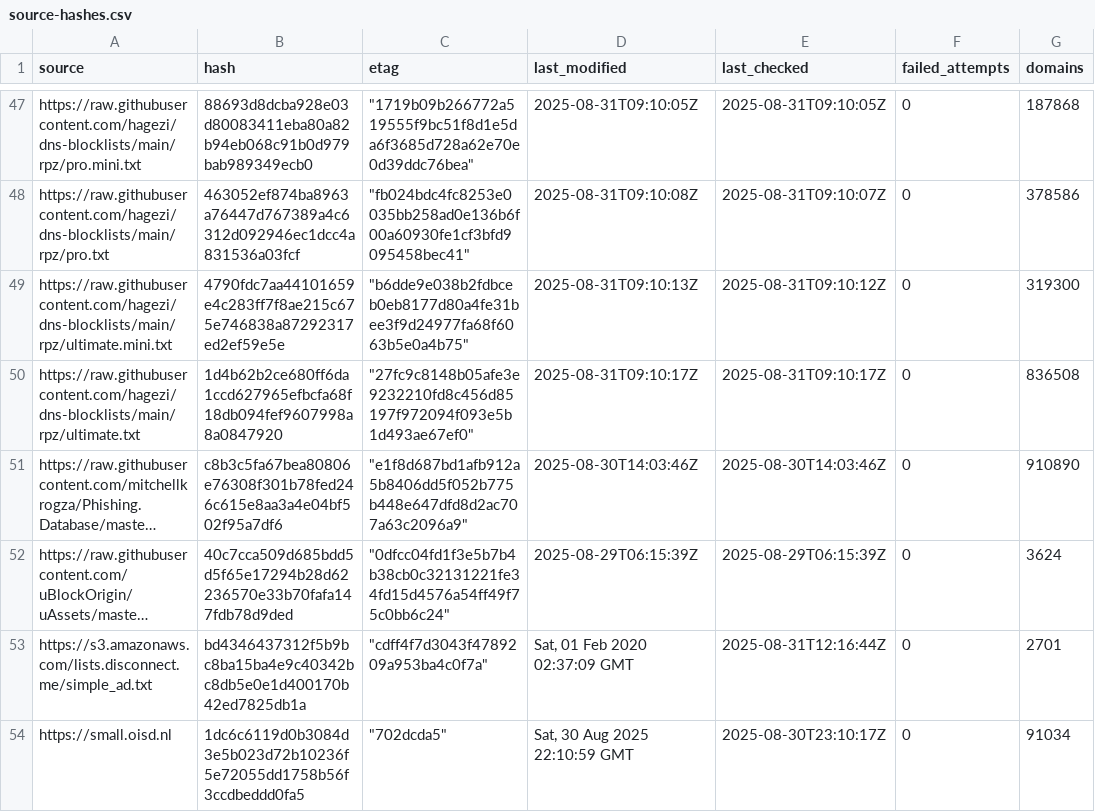
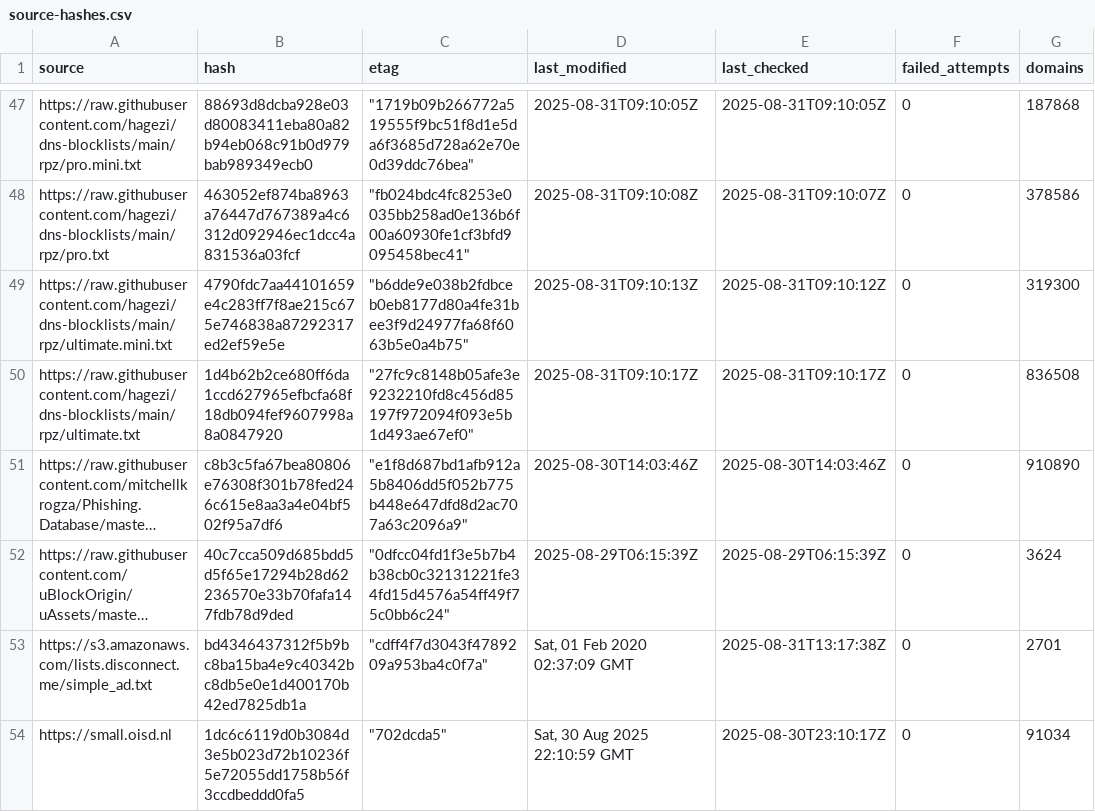
Before and after one commit to siosios/RPZ-Blocklists, a CSV file: tools/source-hashes.csv, drawn as a sheet; only a part is shown, gaps mark what is left out; long unchanged cells end in …; the diff covers the shown part only; the diff names each change by its address in the sheet, - before the commit and + after, or states it on an @@ line.

```diff
--- a/tools/source-hashes.csv
+++ b/tools/source-hashes.csv
-E53 (last_checked): 2025-08-31T12:16:44Z
+E53 (last_checked): 2025-08-31T13:17:38Z
```
Also changed, not shown: 24 edited cells elsewhere in this file, 4 other files.
